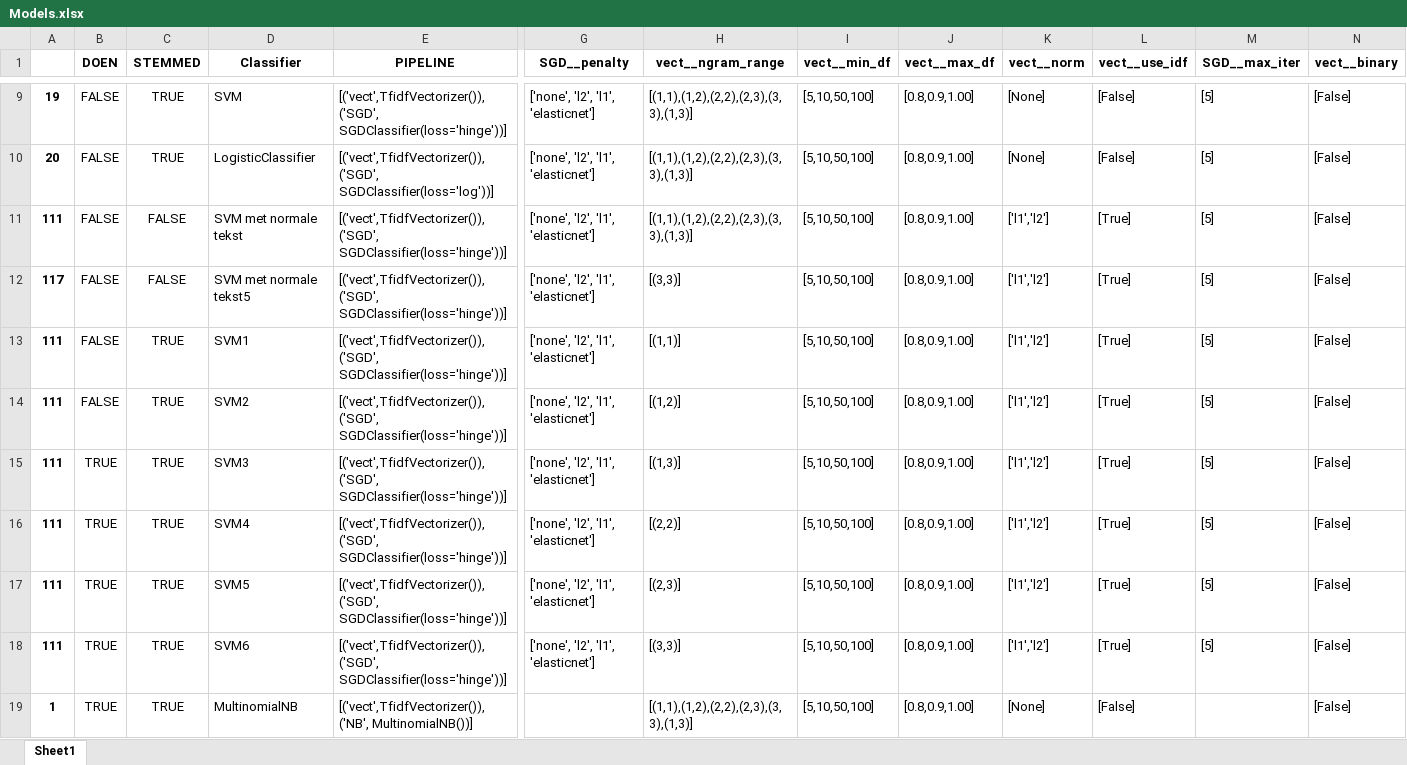
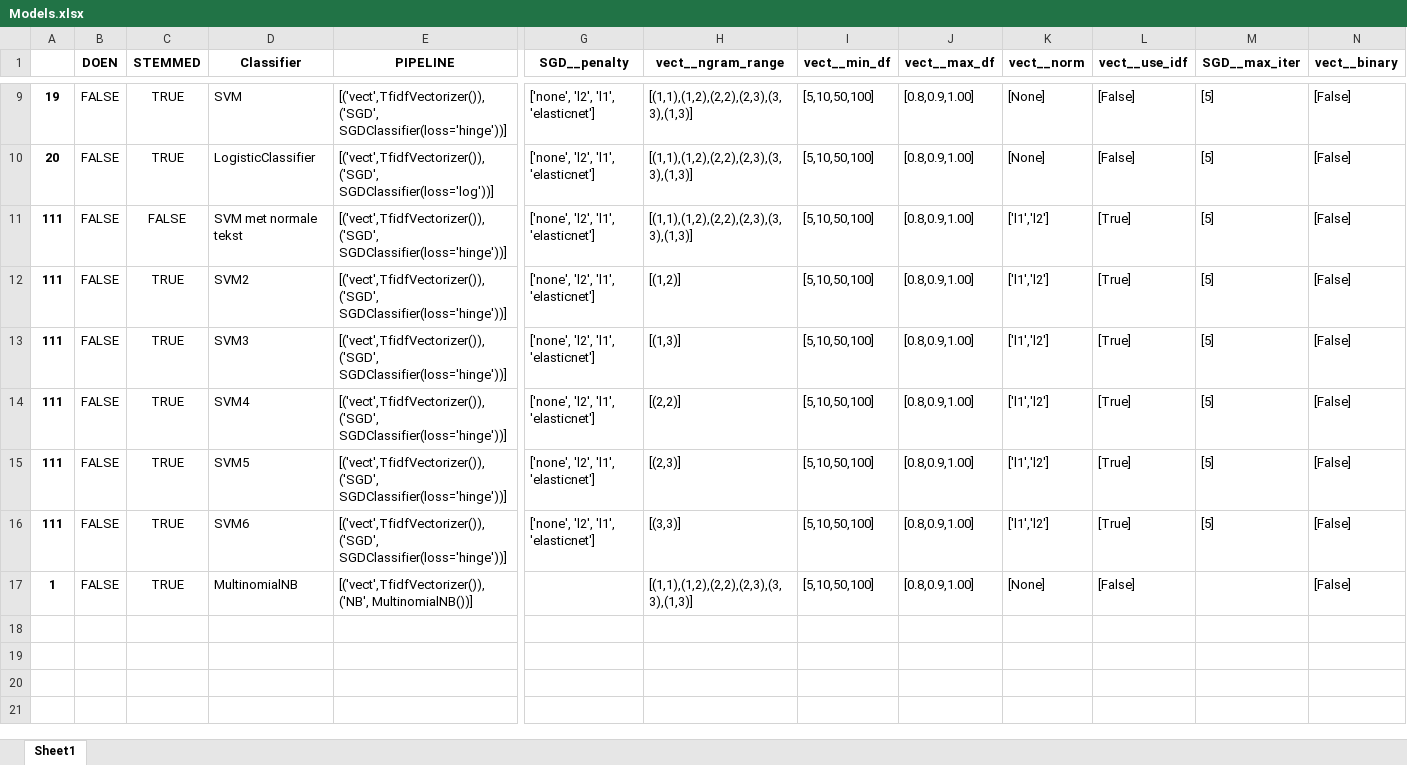
Before and after one commit to jaspervanderheide/Scriptie-Sprekers-TK, an Excel workbook: Models.xlsx, sheet Sheet1, drawn as a sheet; only a part is shown, gaps mark what is left out; values as stored, in another font and other column widths than the file's, no borders; removed rows and columns are numbered as before the commit, all else as after; rows hold the shown columns only; the diff names each change by its address in the sheet, - before the commit and + after, or states it on an @@ line.

```diff
--- a/Models.xlsx (sheet Sheet1)
+++ b/Models.xlsx (sheet Sheet1)
-row 12: 117 | FALSE | FALSE | SVM met normale tekst5 | [('vect',TfidfVectorizer()),('SGD', SGDClassifier(loss='hinge'))] | ['none', 'l2', 'l1', 'elasticnet'] | [(3,3)] | [5,10,50,100] | [0.8,0.9,1.00] | ['l1','l2'] | [True] | [5] | [False]
-row 13: 111 | FALSE | TRUE | SVM1 | [('vect',TfidfVectorizer()),('SGD', SGDClassifier(loss='hinge'))] | ['none', 'l2', 'l1', 'elasticnet'] | [(1,1)] | [5,10,50,100] | [0.8,0.9,1.00] | ['l1','l2'] | [True] | [5] | [False]
-B13:B17 (DOEN): TRUE
+B13:B17 (DOEN): FALSE
```
Also changed, not shown: 4 other files.
